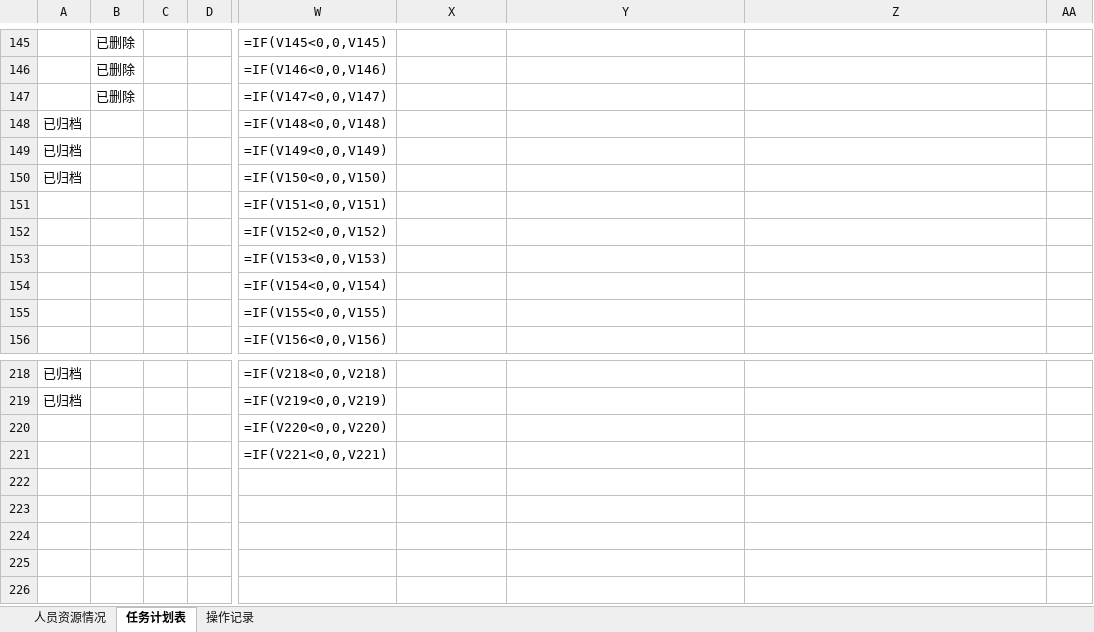
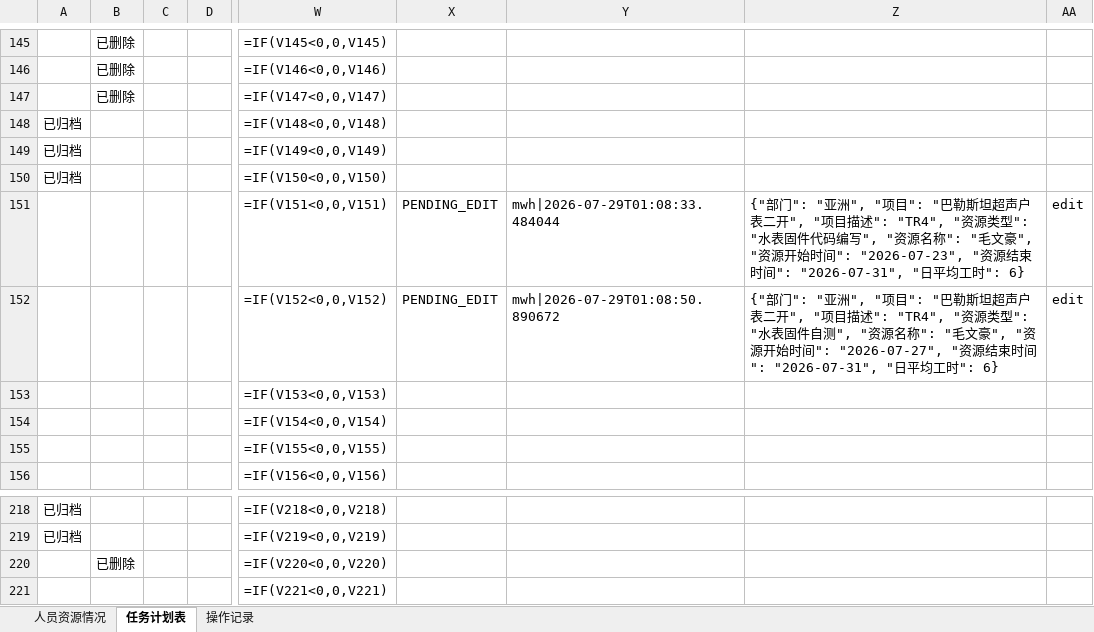
Before and after one commit to kill-Japanese/report-check, an Excel workbook: 超声波户表脚本.xlsx, sheet 任务计划表, drawn as a sheet; only a part is shown, gaps mark what is left out; values as stored, in another font and other column widths than the file's, no borders; formulas without a stored value are shown as written; the diff names each change by its address in the sheet, - before the commit and + after, or states it on an @@ line.

```diff
--- a/超声波户表脚本.xlsx (sheet 任务计划表)
+++ b/超声波户表脚本.xlsx (sheet 任务计划表)
-X151:X152: (empty)
+X151:X152: PENDING_EDIT
-Y151: (empty)
+Y151: mwh|2026-07-29T01:08:33.484044
-Z151: (empty)
+Z151: {"部门": "亚洲", "项目": "巴勒斯坦超声户表二开", "项目描述": "TR4", "资源类型": "水表固件代码编写", "资源名称": "毛文豪", "资源开始时间": "2026-07-23", "资源结束时间": "2026-07-31", "日平均工时": 6}
-AA151:AA152: (empty)
+AA151:AA152: edit
-Y152: (empty)
+Y152: mwh|2026-07-29T01:08:50.890672
-Z152: (empty)
+Z152: {"部门": "亚洲", "项目": "巴勒斯坦超声户表二开", "项目描述": "TR4", "资源类型": "水表固件自测", "资源名称": "毛文豪", "资源开始时间": "2026-07-27", "资源结束时间": "2026-07-31", "日平均工时": 6}
-B220: (empty)
+B220: 已删除
```
Also changed, not shown: sheet 操作记录.
